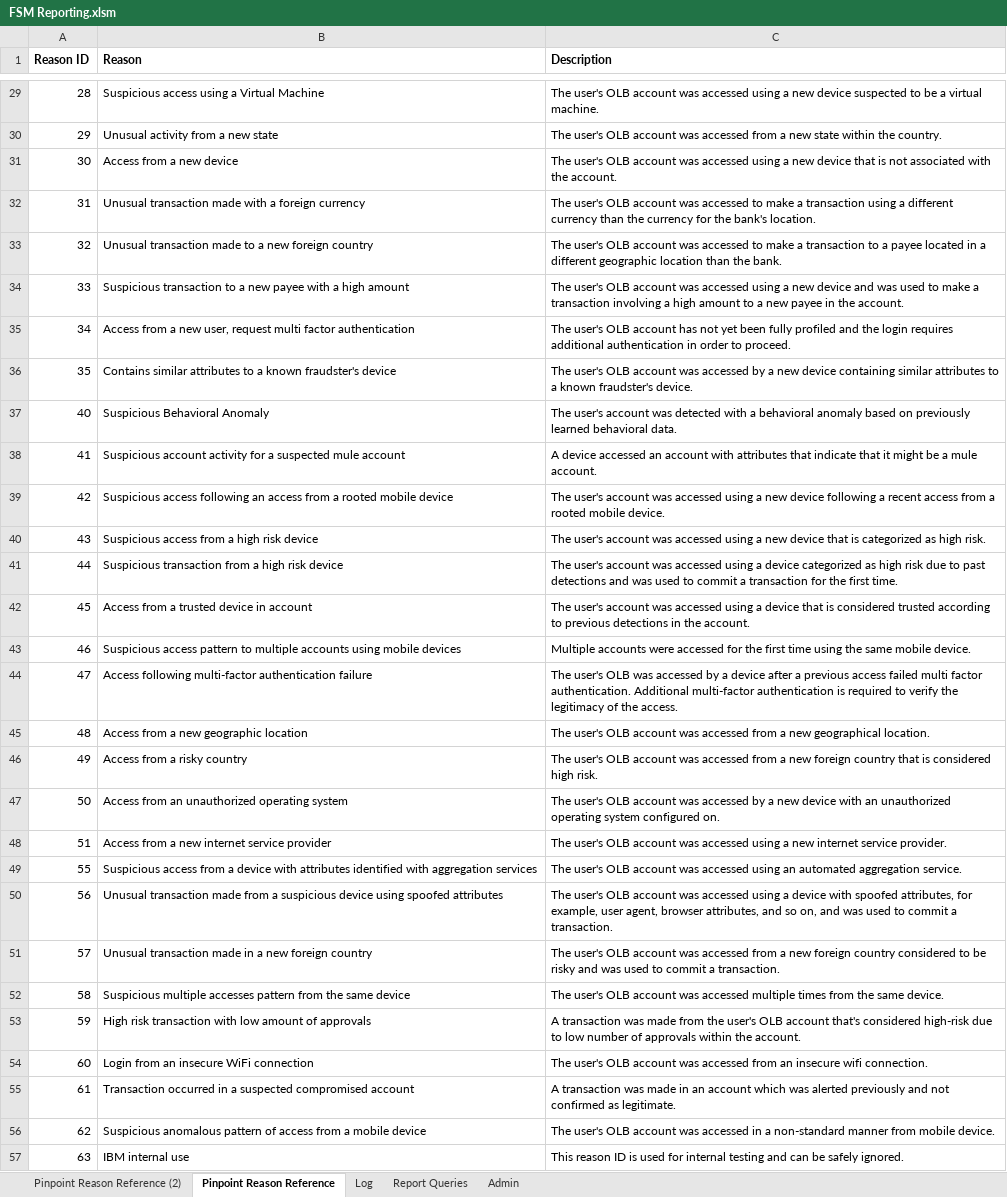
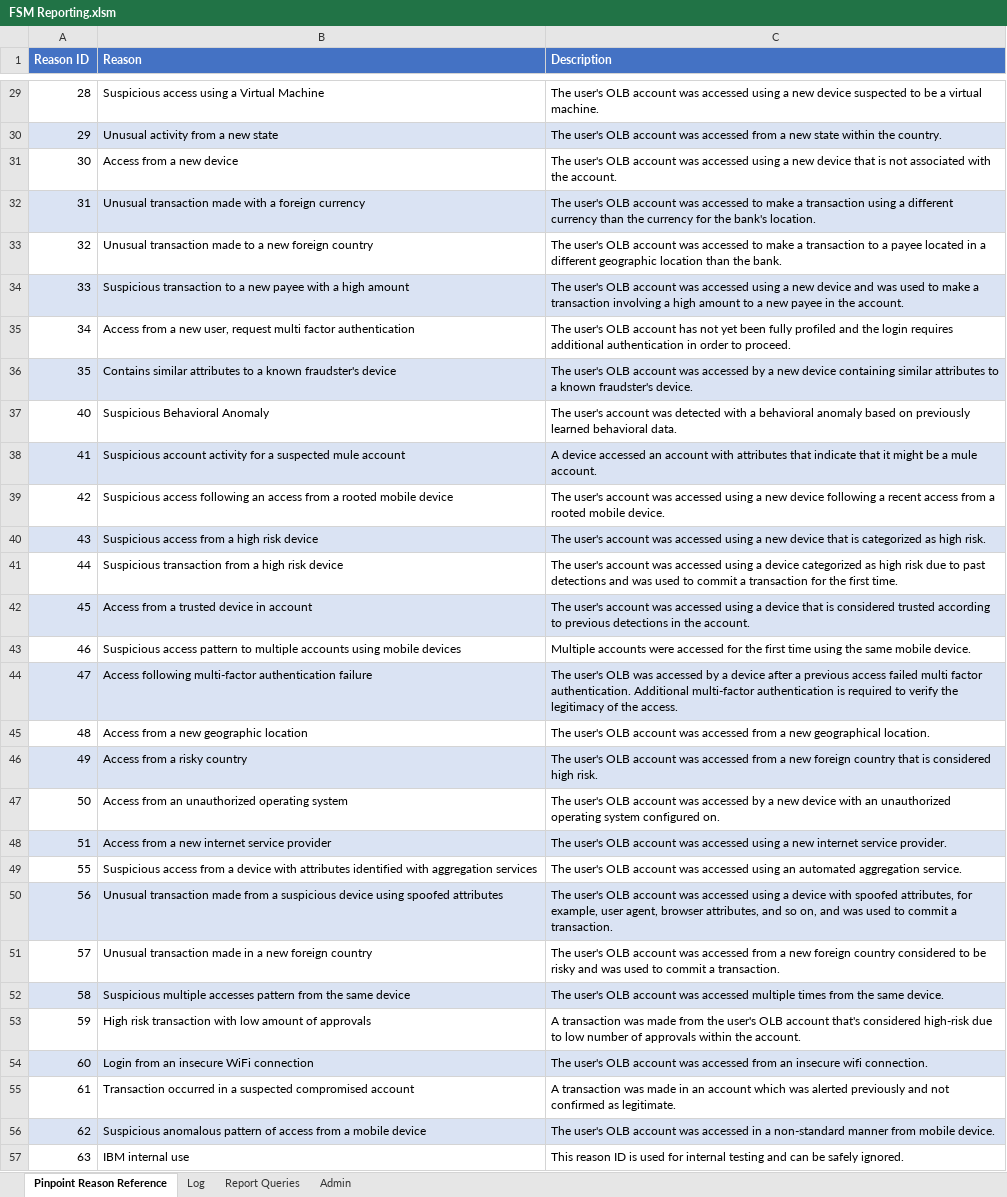
Before and after one commit to leviassaf/FSM, an Excel workbook: FSM Reporting.xlsm, sheet Pinpoint Reason Reference, drawn as a sheet; only a part is shown, gaps mark what is left out; values as stored, in another font and other column widths than the file's, no borders; table styles not drawn; the diff covers the shown part only; the diff names each change by its address in the sheet, - before the commit and + after, or states it on an @@ line.

Commit message:
Various fixes
Removed redundant 'Pinpoint Reason Reference' worksheet.
LivePolicyListing: AutoFilter criteria changed from 'does not equal to' to 'does not begin with'.
DetectionRate: converted number stored as text to number by '.Value2 = .Value2' to prevent runtime error.
Removed the 'DBReports' sub-menu from the 'FSM' Ribbon menu using 'Office RibbonX Editor'.

```diff
--- a/FSM Reporting.xlsm (sheet Pinpoint Reason Reference)
+++ b/FSM Reporting.xlsm (sheet Pinpoint Reason Reference)
-sheet tab: Pinpoint Reason Reference (2)
@@ A1:C1 fill: none → #4472C4, text colour: black → #FFFFFF @@
-A30:C30 fill: none
+A30:C30 fill: #DAE3F3
-A32:C32 fill: none
+A32:C32 fill: #DAE3F3
-A34:C34 fill: none
+A34:C34 fill: #DAE3F3
-A36:C36 fill: none
+A36:C36 fill: #DAE3F3
-A38:C38 fill: none
+A38:C38 fill: #DAE3F3
-A40:C40 fill: none
+A40:C40 fill: #DAE3F3
-A42:C42 fill: none
+A42:C42 fill: #DAE3F3
-A44:C44 fill: none
+A44:C44 fill: #DAE3F3
-A46:C46 fill: none
+A46:C46 fill: #DAE3F3
-A48:C48 fill: none
+A48:C48 fill: #DAE3F3
-A50:C50 fill: none
+A50:C50 fill: #DAE3F3
-A52:C52 fill: none
+A52:C52 fill: #DAE3F3
-A54:C54 fill: none
+A54:C54 fill: #DAE3F3
-A56:C56 fill: none
+A56:C56 fill: #DAE3F3
```
Also changed, not shown: cell formats elsewhere in this sheet, sheet Log, sheet Admin, 7 other files.
